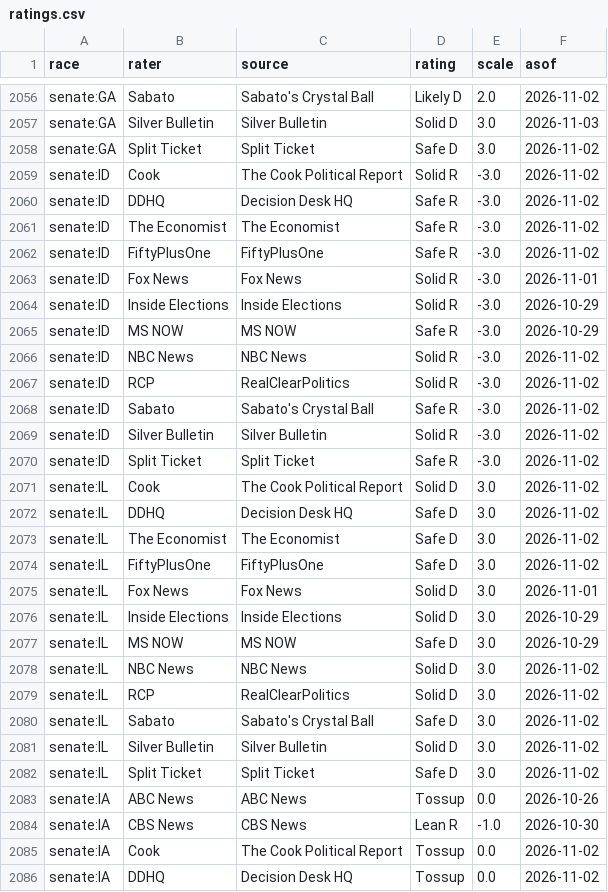
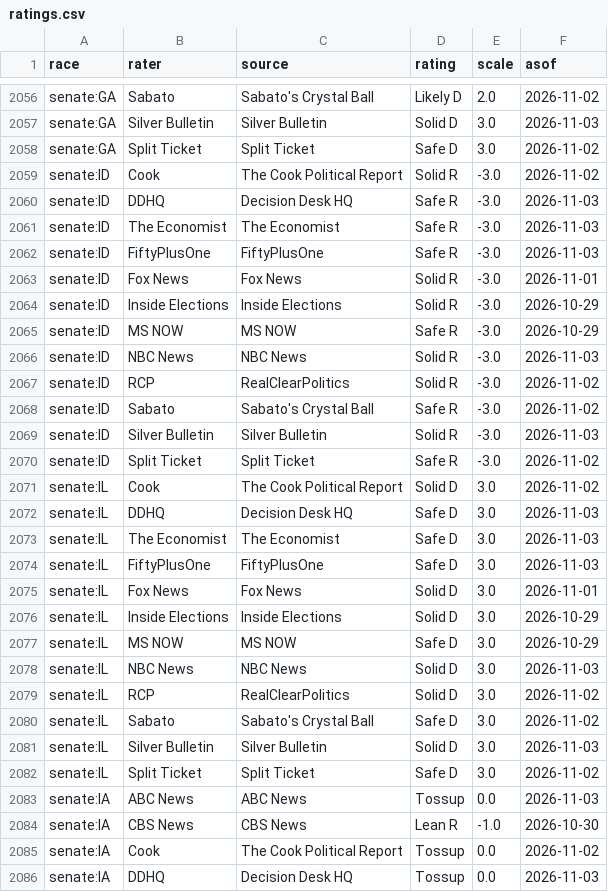
Before and after one commit to KaraZajac/MIDTERMS2026, a CSV file: data/ratings.csv, drawn as a sheet; only a part is shown, gaps mark what is left out; the diff covers the shown part only.

```diff
--- a/data/ratings.csv
+++ b/data/ratings.csv
@@ -2059,5 +2059,5 @@ senate:GA,Split Ticket,Split Ticket,Safe D,3.0,2026-11-02
 senate:ID,Cook,The Cook Political Report,Solid R,-3.0,2026-11-02
-senate:ID,DDHQ,Decision Desk HQ,Safe R,-3.0,2026-11-02
-senate:ID,The Economist,The Economist,Safe R,-3.0,2026-11-02
-senate:ID,FiftyPlusOne,FiftyPlusOne,Safe R,-3.0,2026-11-02
+senate:ID,DDHQ,Decision Desk HQ,Safe R,-3.0,2026-11-03
+senate:ID,The Economist,The Economist,Safe R,-3.0,2026-11-03
+senate:ID,FiftyPlusOne,FiftyPlusOne,Safe R,-3.0,2026-11-03
 senate:ID,Fox News,Fox News,Solid R,-3.0,2026-11-01
@@ -2065,11 +2065,11 @@ senate:ID,Inside Elections,Inside Elections,Solid R,-3.0,2026-10-29
 senate:ID,MS NOW,MS NOW,Safe R,-3.0,2026-10-29
-senate:ID,NBC News,NBC News,Solid R,-3.0,2026-11-02
+senate:ID,NBC News,NBC News,Solid R,-3.0,2026-11-03
 senate:ID,RCP,RealClearPolitics,Solid R,-3.0,2026-11-02
 senate:ID,Sabato,Sabato's Crystal Ball,Safe R,-3.0,2026-11-02
-senate:ID,Silver Bulletin,Silver Bulletin,Solid R,-3.0,2026-11-02
+senate:ID,Silver Bulletin,Silver Bulletin,Solid R,-3.0,2026-11-03
 senate:ID,Split Ticket,Split Ticket,Safe R,-3.0,2026-11-02
 senate:IL,Cook,The Cook Political Report,Solid D,3.0,2026-11-02
-senate:IL,DDHQ,Decision Desk HQ,Safe D,3.0,2026-11-02
-senate:IL,The Economist,The Economist,Safe D,3.0,2026-11-02
-senate:IL,FiftyPlusOne,FiftyPlusOne,Safe D,3.0,2026-11-02
+senate:IL,DDHQ,Decision Desk HQ,Safe D,3.0,2026-11-03
+senate:IL,The Economist,The Economist,Safe D,3.0,2026-11-03
+senate:IL,FiftyPlusOne,FiftyPlusOne,Safe D,3.0,2026-11-03
 senate:IL,Fox News,Fox News,Solid D,3.0,2026-11-01
@@ -2077,10 +2077,10 @@ senate:IL,Inside Elections,Inside Elections,Solid D,3.0,2026-10-29
 senate:IL,MS NOW,MS NOW,Safe D,3.0,2026-10-29
-senate:IL,NBC News,NBC News,Solid D,3.0,2026-11-02
+senate:IL,NBC News,NBC News,Solid D,3.0,2026-11-03
 senate:IL,RCP,RealClearPolitics,Solid D,3.0,2026-11-02
 senate:IL,Sabato,Sabato's Crystal Ball,Safe D,3.0,2026-11-02
-senate:IL,Silver Bulletin,Silver Bulletin,Solid D,3.0,2026-11-02
+senate:IL,Silver Bulletin,Silver Bulletin,Solid D,3.0,2026-11-03
 senate:IL,Split Ticket,Split Ticket,Safe D,3.0,2026-11-02
-senate:IA,ABC News,ABC News,Tossup,0.0,2026-10-26
+senate:IA,ABC News,ABC News,Tossup,0.0,2026-11-03
 senate:IA,CBS News,CBS News,Lean R,-1.0,2026-10-30
 senate:IA,Cook,The Cook Political Report,Tossup,0.0,2026-11-02
-senate:IA,DDHQ,Decision Desk HQ,Tossup,0.0,2026-11-02
+senate:IA,DDHQ,Decision Desk HQ,Tossup,0.0,2026-11-03
```
Also changed, not shown: 79 edited cells elsewhere in this file, data/polls/races.csv, data/races/house.csv, 9 other files.
